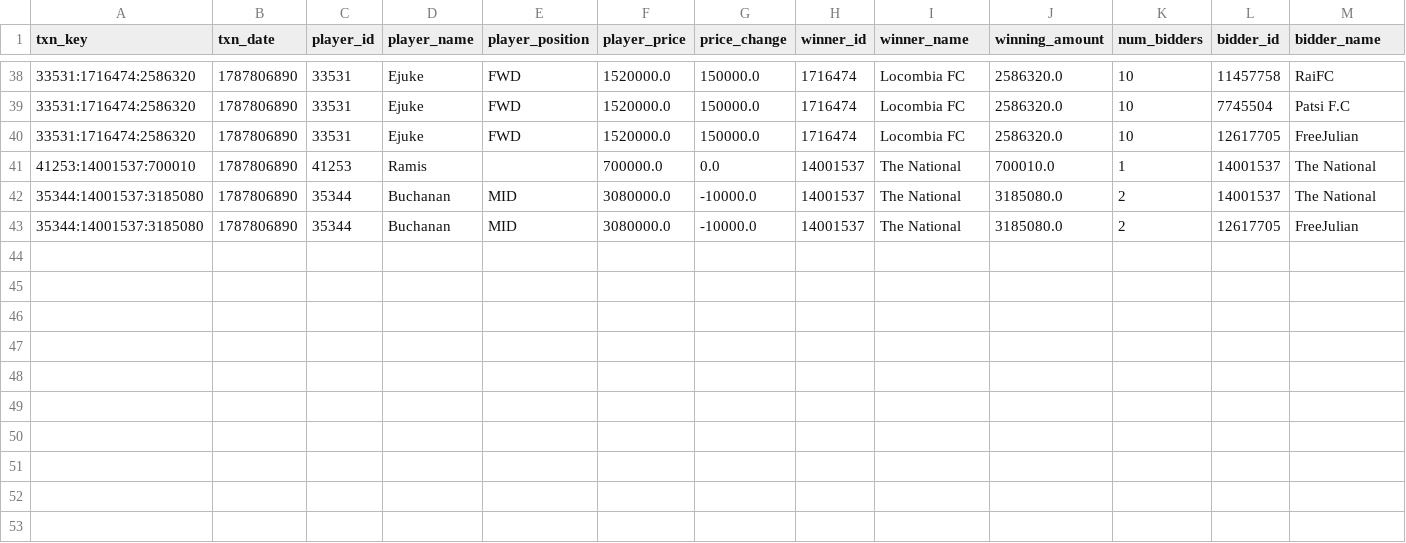
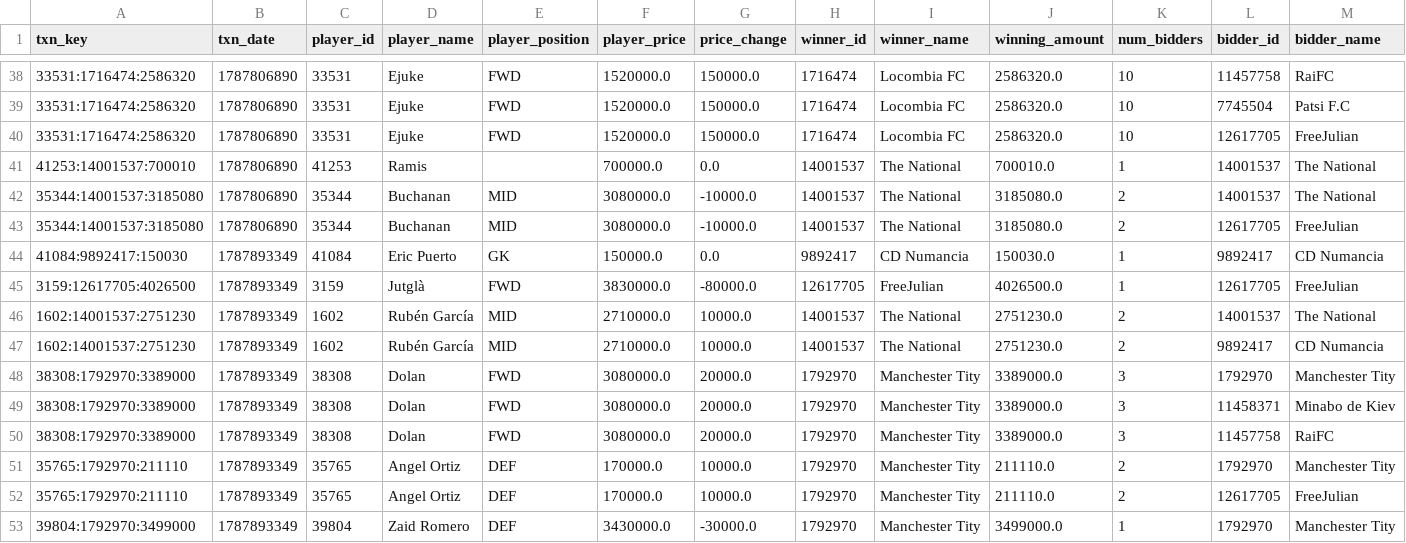
Before and after one commit to nilcrespo/BiwengerBot, a CSV file: csvs/others/market_bid_history_log.csv, drawn as a sheet; only a part is shown, gaps mark what is left out; rows hold the shown columns only; the diff names each change by its address in the sheet, - before the commit and + after, or states it on an @@ line.

```diff
--- a/csvs/others/market_bid_history_log.csv
+++ b/csvs/others/market_bid_history_log.csv
+row 44: 41084:9892417:150030 | 1787893349 | 41084 | Eric Puerto | GK | 150000.0 | 0.0 | 9892417 | CD Numancia | 150030.0 | 1 | 9892417 | CD Numancia
+row 45: 3159:12617705:4026500 | 1787893349 | 3159 | Jutglà | FWD | 3830000.0 | -80000.0 | 12617705 | FreeJulian | 4026500.0 | 1 | 12617705 | FreeJulian
+row 46: 1602:14001537:2751230 | 1787893349 | 1602 | Rubén García | MID | 2710000.0 | 10000.0 | 14001537 | The National | 2751230.0 | 2 | 14001537 | The National
+row 47: 1602:14001537:2751230 | 1787893349 | 1602 | Rubén García | MID | 2710000.0 | 10000.0 | 14001537 | The National | 2751230.0 | 2 | 9892417 | CD Numancia
+row 48: 38308:1792970:3389000 | 1787893349 | 38308 | Dolan | FWD | 3080000.0 | 20000.0 | 1792970 | Manchester Tity | 3389000.0 | 3 | 1792970 | Manchester Tity
+row 49: 38308:1792970:3389000 | 1787893349 | 38308 | Dolan | FWD | 3080000.0 | 20000.0 | 1792970 | Manchester Tity | 3389000.0 | 3 | 11458371 | Minabo de Kiev
+row 50: 38308:1792970:3389000 | 1787893349 | 38308 | Dolan | FWD | 3080000.0 | 20000.0 | 1792970 | Manchester Tity | 3389000.0 | 3 | 11457758 | RaiFC
+row 51: 35765:1792970:211110 | 1787893349 | 35765 | Angel Ortiz | DEF | 170000.0 | 10000.0 | 1792970 | Manchester Tity | 211110.0 | 2 | 1792970 | Manchester Tity
+row 52: 35765:1792970:211110 | 1787893349 | 35765 | Angel Ortiz | DEF | 170000.0 | 10000.0 | 1792970 | Manchester Tity | 211110.0 | 2 | 12617705 | FreeJulian
+row 53: 39804:1792970:3499000 | 1787893349 | 39804 | Zaid Romero | DEF | 3430000.0 | -30000.0 | 1792970 | Manchester Tity | 3499000.0 | 1 | 1792970 | Manchester Tity
```
Also changed, not shown: csvs/others/market_bids.csv, csvs/others/round_scores.csv, 15 other files.
